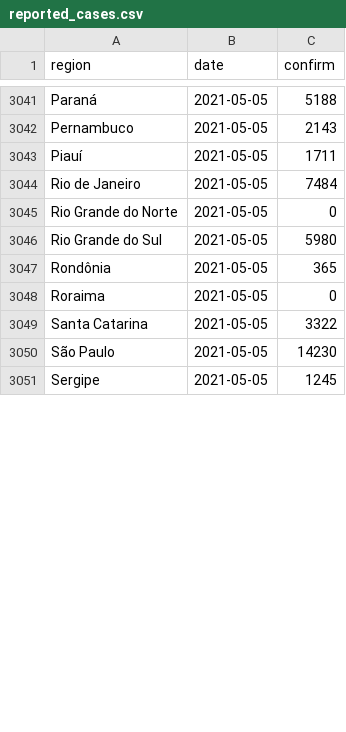
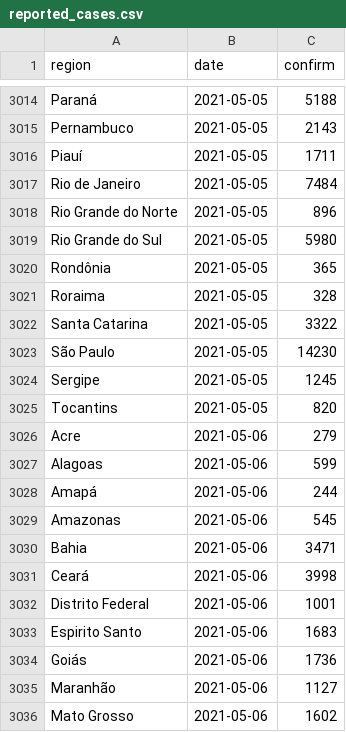
Before and after one commit to velmalopez/covid-rt-estimates, a CSV file: subnational/brazil/cases/summary/reported_cases.csv, drawn as a sheet; only a part is shown, gaps mark what is left out; the diff covers the shown part only.

```diff
--- a/subnational/brazil/cases/summary/reported_cases.csv
+++ b/subnational/brazil/cases/summary/reported_cases.csv
@@ -3044,6 +3017,6 @@ Piauí,2021-05-05,1711
 Rio de Janeiro,2021-05-05,7484
-Rio Grande do Norte,2021-05-05,0
+Rio Grande do Norte,2021-05-05,896
 Rio Grande do Sul,2021-05-05,5980
 Rondônia,2021-05-05,365
-Roraima,2021-05-05,0
+Roraima,2021-05-05,328
 Santa Catarina,2021-05-05,3322
@@ -3051 +3024,13 @@ São Paulo,2021-05-05,14230
 Sergipe,2021-05-05,1245
+Tocantins,2021-05-05,820
+Acre,2021-05-06,279
+Alagoas,2021-05-06,599
+Amapá,2021-05-06,244
+Amazonas,2021-05-06,545
+Bahia,2021-05-06,3471
+Ceará,2021-05-06,3998
+Distrito Federal,2021-05-06,1001
+Espirito Santo,2021-05-06,1683
+Goiás,2021-05-06,1736
+Maranhão,2021-05-06,1127
+Mato Grosso,2021-05-06,1602
```
Also changed, not shown: 15 added rows, 27 removed rows and 2 edited cells elsewhere in this file, subnational/brazil/cases/summary/cases_by_infection.csv, subnational/brazil/cases/summary/cases_by_report.csv, 6 other files.
